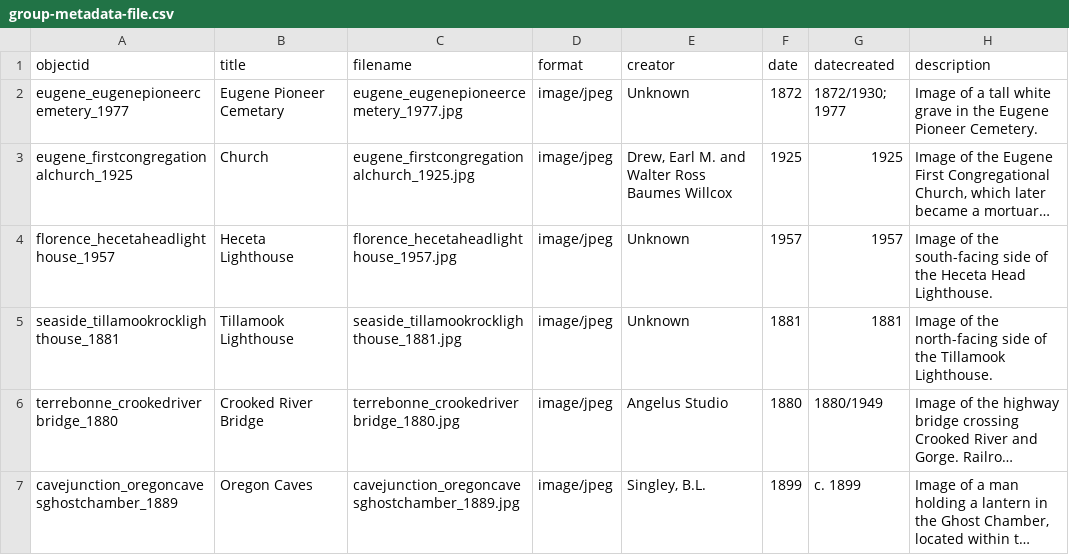
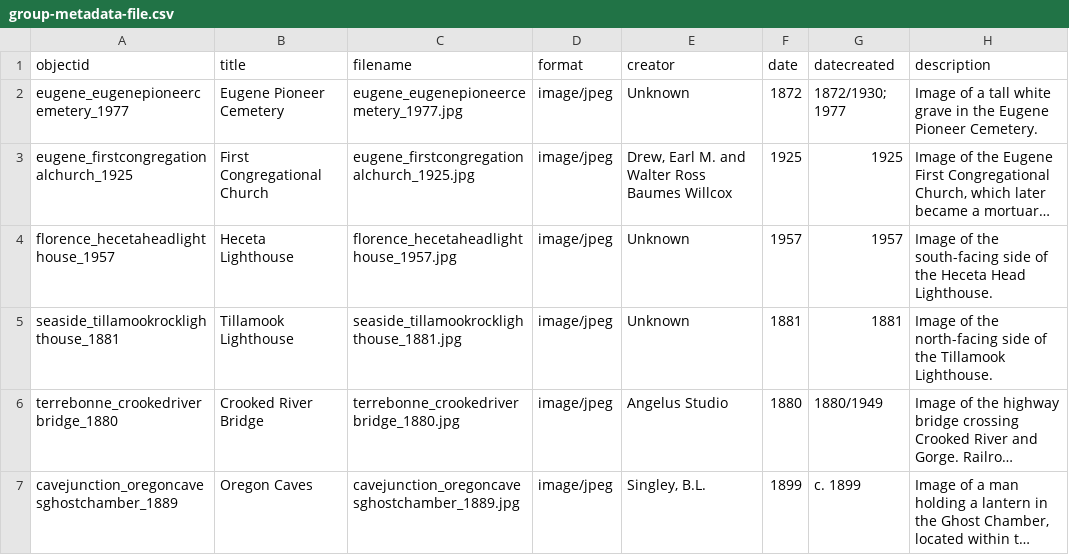
Before and after one commit to LIB410-Spring2023/Group-1, a CSV file: _data/group-metadata-file.csv, drawn as a sheet; only a part is shown; long unchanged cells end in …; the diff names each change by its address in the sheet, - before the commit and + after, or states it on an @@ line.

Commit message:
Emily updated group metadata

```diff
--- a/_data/group-metadata-file.csv
+++ b/_data/group-metadata-file.csv
-B2 (title): Eugene Pioneer Cemetary
+B2 (title): Eugene Pioneer Cemetery
-B3 (title): Church
+B3 (title): First Congregational Church
```
